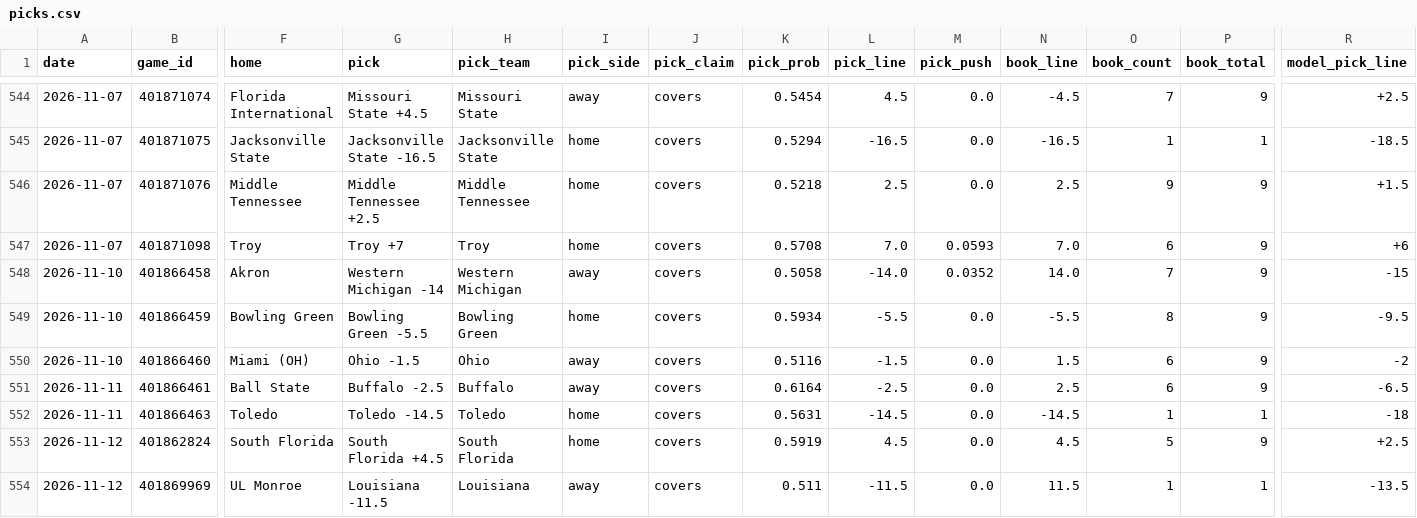
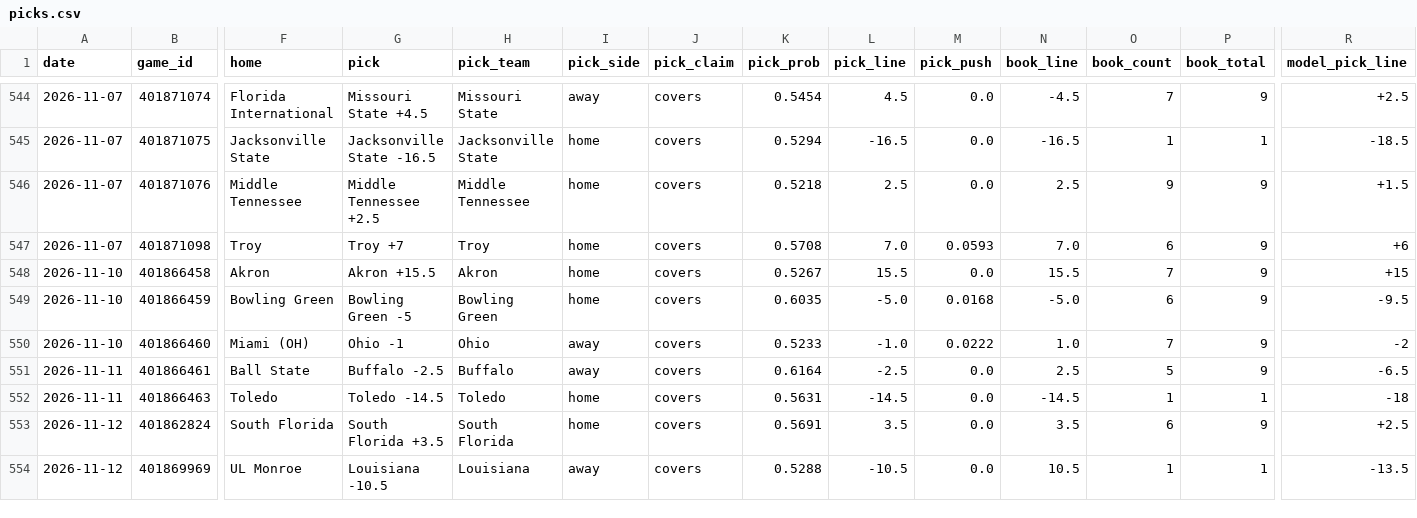
Before and after one commit to azcal/mbm-ncaaf, a CSV file: logs/picks.csv, drawn as a sheet; only a part is shown, gaps mark what is left out; the diff covers the shown part only; the diff names each change by its address in the sheet, - before the commit and + after, or states it on an @@ line.

```diff
--- a/logs/picks.csv
+++ b/logs/picks.csv
-G548 (pick): Western Michigan -14
+G548 (pick): Akron +15.5
-H548 (pick_team): Western Michigan
+H548 (pick_team): Akron
-I548 (pick_side): away
+I548 (pick_side): home
-K548 (pick_prob): 0.5058
+K548 (pick_prob): 0.5267
-L548 (pick_line): -14.0
+L548 (pick_line): 15.5
-M548 (pick_push): 0.0352
+M548 (pick_push): 0.0
-N548 (book_line): 14.0
+N548 (book_line): 15.5
-R548 (model_pick_line): -15
+R548 (model_pick_line): +15
-G549 (pick): Bowling Green -5.5
+G549 (pick): Bowling Green -5
-K549 (pick_prob): 0.5934
+K549 (pick_prob): 0.6035
-L549 (pick_line): -5.5
+L549 (pick_line): -5.0
-M549 (pick_push): 0.0
+M549 (pick_push): 0.0168
-N549 (book_line): -5.5
+N549 (book_line): -5.0
-O549 (book_count): 8
+O549 (book_count): 6
-G550 (pick): Ohio -1.5
+G550 (pick): Ohio -1
-K550 (pick_prob): 0.5116
+K550 (pick_prob): 0.5233
-L550 (pick_line): -1.5
+L550 (pick_line): -1.0
-M550 (pick_push): 0.0
+M550 (pick_push): 0.0222
-N550 (book_line): 1.5
+N550 (book_line): 1.0
-O550 (book_count): 6
+O550 (book_count): 7
-O551 (book_count): 6
+O551 (book_count): 5
-G553 (pick): South Florida +4.5
+G553 (pick): South Florida +3.5
-K553 (pick_prob): 0.5919
+K553 (pick_prob): 0.5691
-L553 (pick_line): 4.5
+L553 (pick_line): 3.5
-N553 (book_line): 4.5
+N553 (book_line): 3.5
-O553 (book_count): 5
+O553 (book_count): 6
-G554 (pick): Louisiana -11.5
+G554 (pick): Louisiana -10.5
-K554 (pick_prob): 0.511
+K554 (pick_prob): 0.5288
-L554 (pick_line): -11.5
+L554 (pick_line): -10.5
-N554 (book_line): 11.5
+N554 (book_line): 10.5
```
Also changed, not shown: 61 edited cells elsewhere in this file, logs/predictions.csv, 2 other files.
